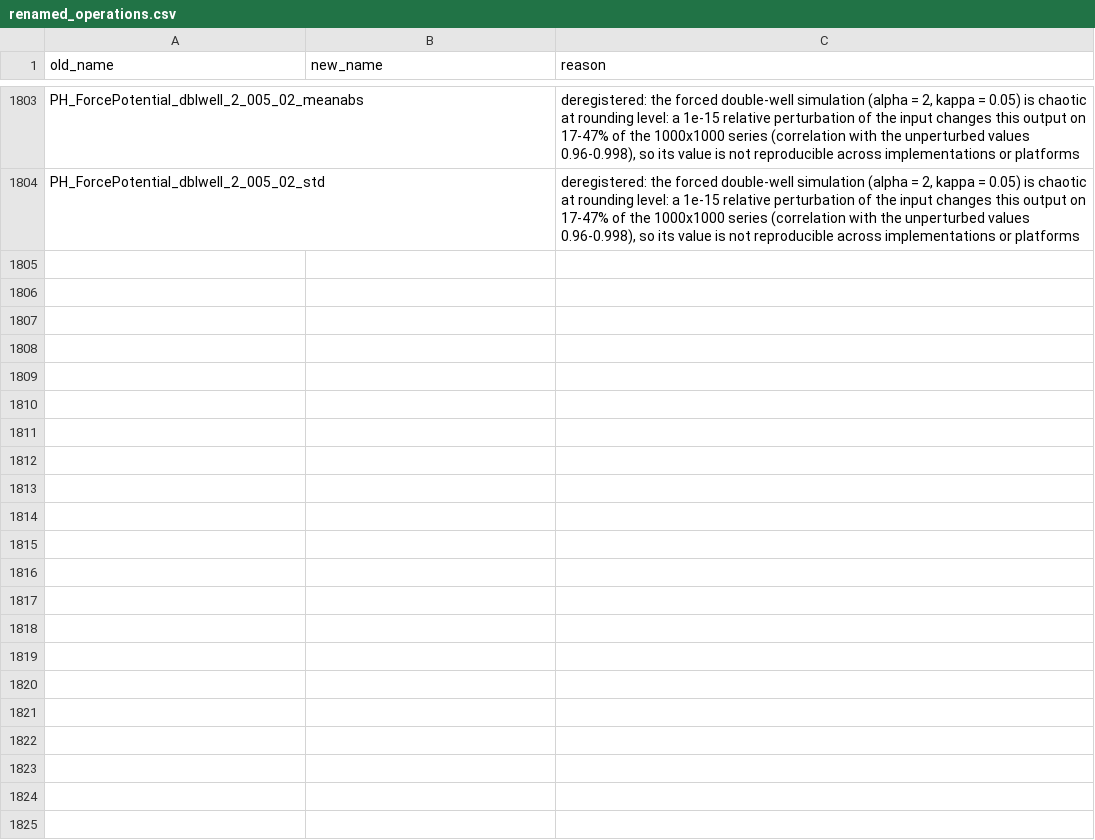
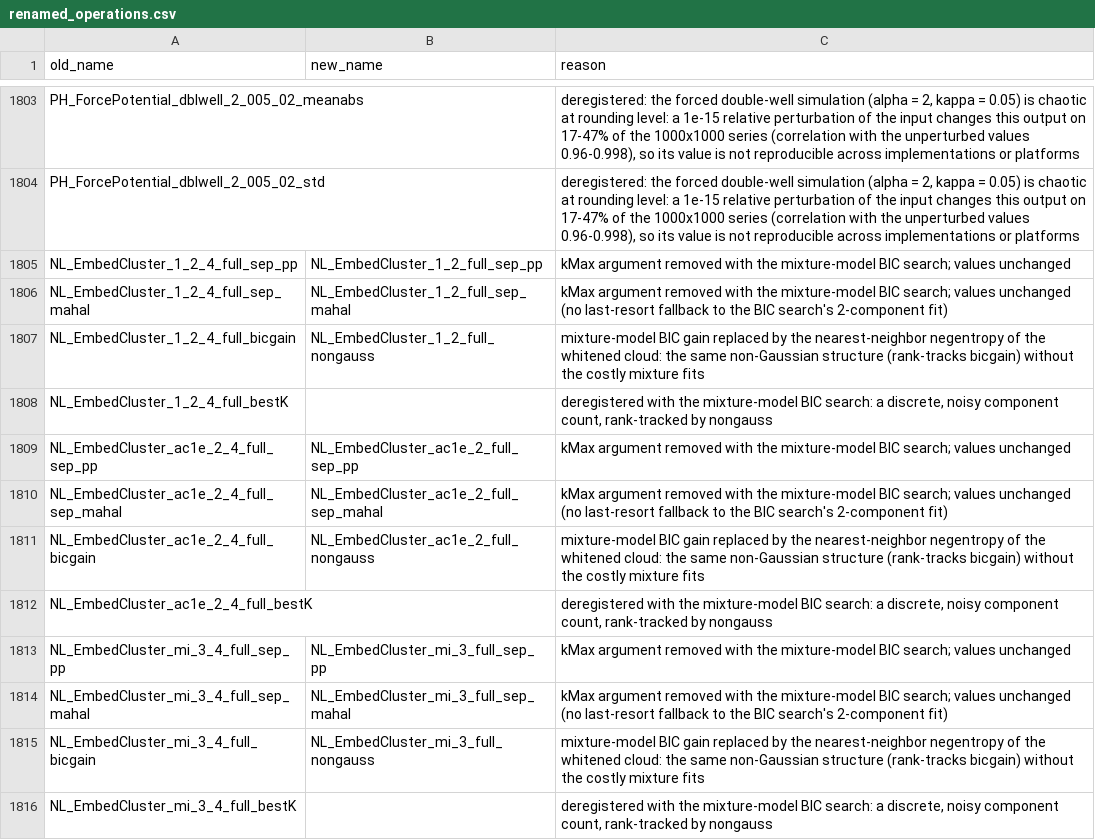
Before and after one commit to benfulcher/hctsa, a CSV file: FeatureSets/renamed_operations.csv, drawn as a sheet; only a part is shown, gaps mark what is left out.

```diff
--- a/FeatureSets/renamed_operations.csv
+++ b/FeatureSets/renamed_operations.csv
@@ -1804 +1804,13 @@ PH_ForcePotential_dblwell_2_005_02_meanabs,,"deregistered: the forced double-wel
 PH_ForcePotential_dblwell_2_005_02_std,,"deregistered: the forced double-well simulation (alpha = 2, kappa = 0.05) is chaotic at rounding level: a 1e-15 relative perturbation of the input changes this output on 17-47% of the 1000x1000 series (correlation with the unperturbed values 0.96-0.998), so its value is not reproducible across implementations or platforms"
+NL_EmbedCluster_1_2_4_full_sep_pp,NL_EmbedCluster_1_2_full_sep_pp,"kMax argument removed with the mixture-model BIC search; values unchanged"
+NL_EmbedCluster_1_2_4_full_sep_mahal,NL_EmbedCluster_1_2_full_sep_mahal,"kMax argument removed with the mixture-model BIC search; values unchanged (no last-resort fallback to the BIC search's 2-component fit)"
+NL_EmbedCluster_1_2_4_full_bicgain,NL_EmbedCluster_1_2_full_nongauss,"mixture-model BIC gain replaced by the nearest-neighbor negentropy of the whitened cloud: the same non-Gaussian structure (rank-tracks bicgain) without the costly mixture fits"
+NL_EmbedCluster_1_2_4_full_bestK,,"deregistered with the mixture-model BIC search: a discrete, noisy component count, rank-tracked by nongauss"
+NL_EmbedCluster_ac1e_2_4_full_sep_pp,NL_EmbedCluster_ac1e_2_full_sep_pp,"kMax argument removed with the mixture-model BIC search; values unchanged"
+NL_EmbedCluster_ac1e_2_4_full_sep_mahal,NL_EmbedCluster_ac1e_2_full_sep_mahal,"kMax argument removed with the mixture-model BIC search; values unchanged (no last-resort fallback to the BIC search's 2-component fit)"
+NL_EmbedCluster_ac1e_2_4_full_bicgain,NL_EmbedCluster_ac1e_2_full_nongauss,"mixture-model BIC gain replaced by the nearest-neighbor negentropy of the whitened cloud: the same non-Gaussian structure (rank-tracks bicgain) without the costly mixture fits"
+NL_EmbedCluster_ac1e_2_4_full_bestK,,"deregistered with the mixture-model BIC search: a discrete, noisy component count, rank-tracked by nongauss"
+NL_EmbedCluster_mi_3_4_full_sep_pp,NL_EmbedCluster_mi_3_full_sep_pp,"kMax argument removed with the mixture-model BIC search; values unchanged"
+NL_EmbedCluster_mi_3_4_full_sep_mahal,NL_EmbedCluster_mi_3_full_sep_mahal,"kMax argument removed with the mixture-model BIC search; values unchanged (no last-resort fallback to the BIC search's 2-component fit)"
+NL_EmbedCluster_mi_3_4_full_bicgain,NL_EmbedCluster_mi_3_full_nongauss,"mixture-model BIC gain replaced by the nearest-neighbor negentropy of the whitened cloud: the same non-Gaussian structure (rank-tracks bicgain) without the costly mixture fits"
+NL_EmbedCluster_mi_3_4_full_bestK,,"deregistered with the mixture-model BIC search: a discrete, noisy component count, rank-tracked by nongauss"
```
Also changed, not shown: 4 other files.
